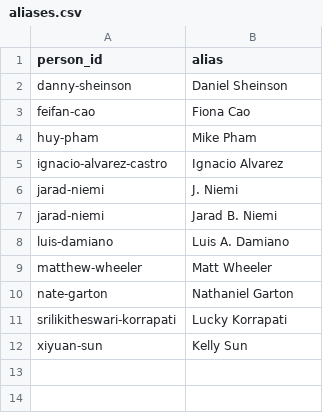
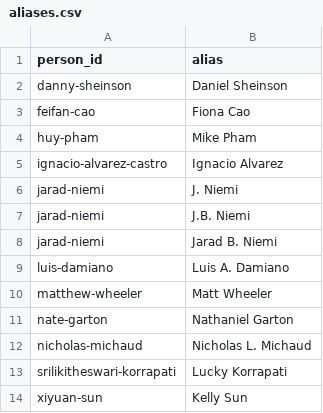
Before and after one commit to jarad/cv, a CSV file: aliases.csv, drawn as a sheet; the diff names each change by its address in the sheet, - before the commit and + after, or states it on an @@ line.

```diff
--- a/aliases.csv
+++ b/aliases.csv
+row 7: jarad-niemi | J.B. Niemi
+row 12: nicholas-michaud | Nicholas L. Michaud
```
Also changed, not shown: 2 other files.
